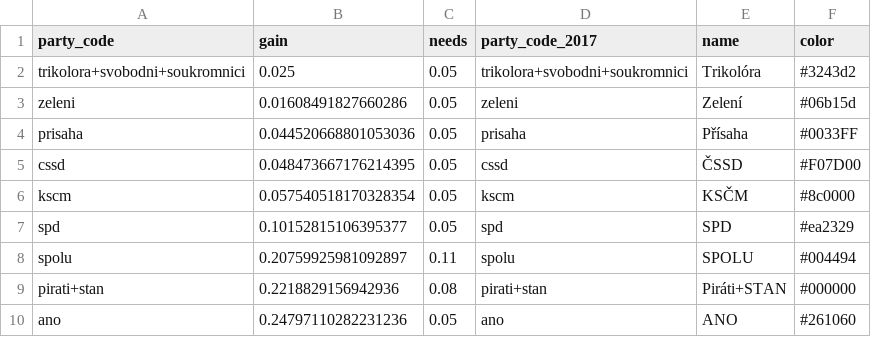
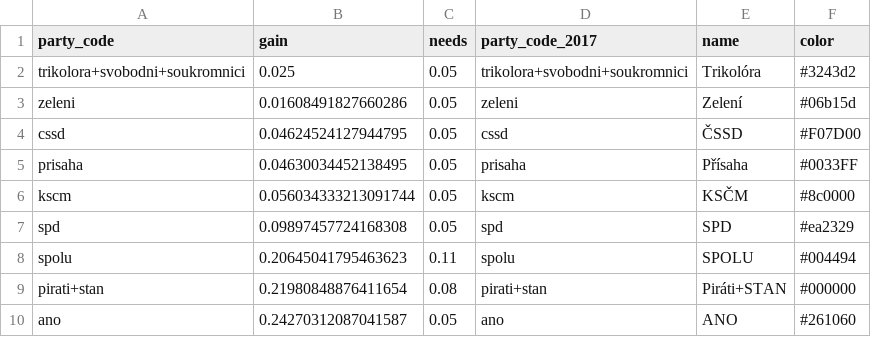
Before and after one commit to michalskop/mandaty.cz, a CSV file: seats/mandaty.csv, drawn as a sheet.

```diff
--- a/seats/mandaty.csv
+++ b/seats/mandaty.csv
@@ -3,8 +3,8 @@ trikolora+svobodni+soukromnici,0.025,0.05,trikolora+svobodni+soukromnici,Trikol
 zeleni,0.01608491827660286,0.05,zeleni,Zelení,#06b15d
-prisaha,0.044520668801053036,0.05,prisaha,Přísaha,#0033FF
-cssd,0.048473667176214395,0.05,cssd,ČSSD,#F07D00
-kscm,0.057540518170328354,0.05,kscm,KSČM,#8c0000
-spd,0.10152815106395377,0.05,spd,SPD,#ea2329
-spolu,0.20759925981092897,0.11,spolu,SPOLU,#004494
-pirati+stan,0.2218829156942936,0.08,pirati+stan,Piráti+STAN,#000000
-ano,0.24797110282231236,0.05,ano,ANO,#261060
+cssd,0.04624524127944795,0.05,cssd,ČSSD,#F07D00
+prisaha,0.04630034452138495,0.05,prisaha,Přísaha,#0033FF
+kscm,0.056034333213091744,0.05,kscm,KSČM,#8c0000
+spd,0.09897457724168308,0.05,spd,SPD,#ea2329
+spolu,0.20645041795463623,0.11,spolu,SPOLU,#004494
+pirati+stan,0.21980848876411654,0.08,pirati+stan,Piráti+STAN,#000000
+ano,0.24270312087041587,0.05,ano,ANO,#261060
```
Also changed, not shown: 6 other files.
